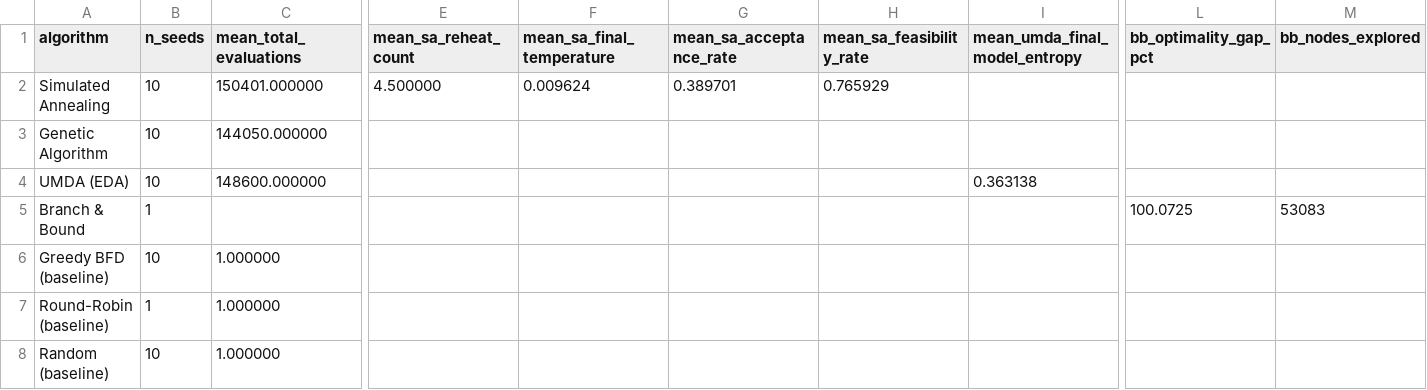
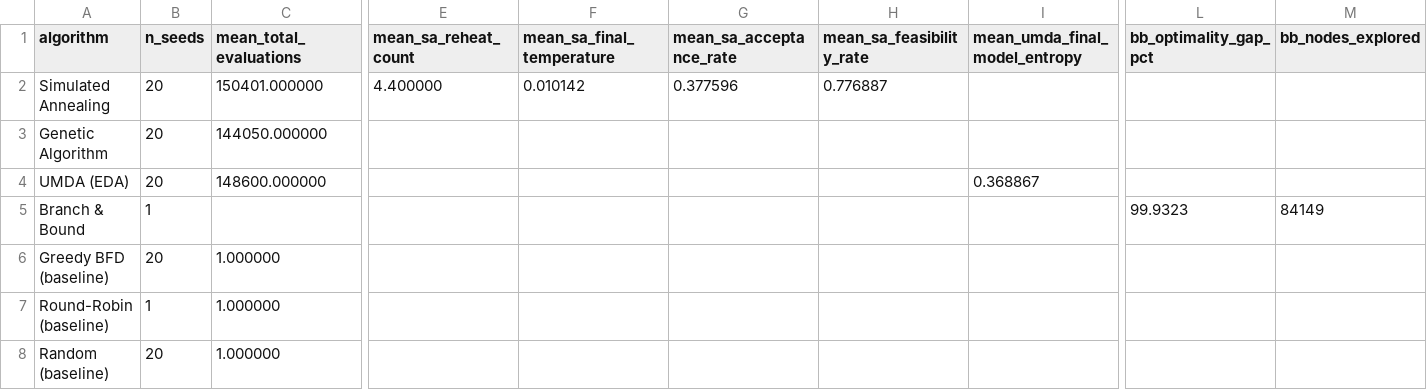
Before and after one commit to dani8377/Master_Thesis_Metaheuristics, a CSV file: Cloud scheduling/results/performance/algorithm_diagnostics.csv, drawn as a sheet; only a part is shown, gaps mark what is left out; the diff names each change by its address in the sheet, - before the commit and + after, or states it on an @@ line.

```diff
--- a/Cloud scheduling/results/performance/algorithm_diagnostics.csv
+++ b/Cloud scheduling/results/performance/algorithm_diagnostics.csv
-B2:B4 (n_seeds): 10
+B2:B4 (n_seeds): 20
-E2 (mean_sa_reheat_count): 4.500000
+E2 (mean_sa_reheat_count): 4.400000
-F2 (mean_sa_final_temperature): 0.009624
+F2 (mean_sa_final_temperature): 0.010142
-G2 (mean_sa_acceptance_rate): 0.389701
+G2 (mean_sa_acceptance_rate): 0.377596
-H2 (mean_sa_feasibility_rate): 0.765929
+H2 (mean_sa_feasibility_rate): 0.776887
-I4 (mean_umda_final_model_entropy): 0.363138
+I4 (mean_umda_final_model_entropy): 0.368867
-L5 (bb_optimality_gap_pct): 100.0725
+L5 (bb_optimality_gap_pct): 99.9323
-M5 (bb_nodes_explored): 53083
+M5 (bb_nodes_explored): 84149
-B6 (n_seeds): 10
+B6 (n_seeds): 20
-B8 (n_seeds): 10
+B8 (n_seeds): 20
```
Also changed, not shown: Cloud scheduling/results/performance/results_per_seed.csv, Cloud scheduling/results/performance/results_summary.csv, 41 other files.
